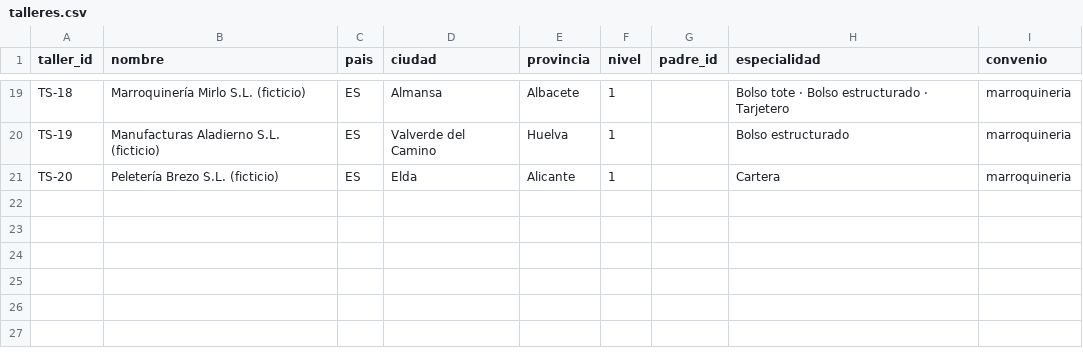
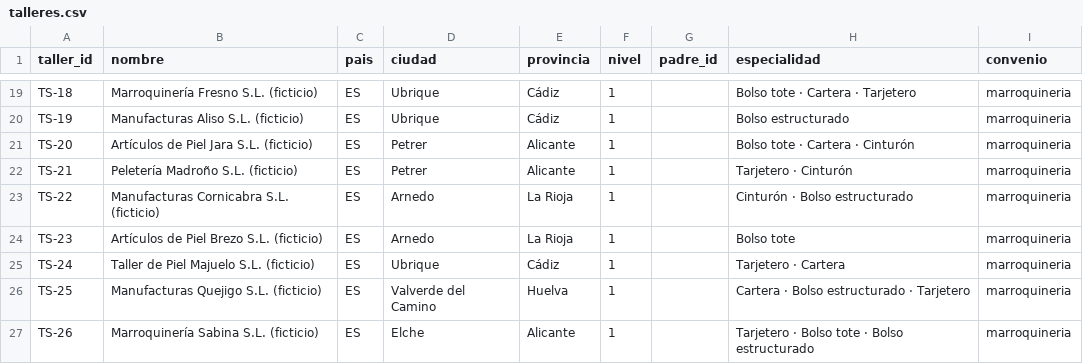
Before and after one commit to withnolan/trama-startcamp, a CSV file: trama-mvp/datos/crudo/pitch/talleres.csv, drawn as a sheet; only a part is shown, gaps mark what is left out; the diff covers the shown part only; the diff names each change by its address in the sheet, - before the commit and + after, or states it on an @@ line.

```diff
--- a/trama-mvp/datos/crudo/pitch/talleres.csv
+++ b/trama-mvp/datos/crudo/pitch/talleres.csv
-B19 (nombre): Marroquinería Mirlo S.L. (ficticio)
+B19 (nombre): Marroquinería Fresno S.L. (ficticio)
-D19 (ciudad): Almansa
+D19 (ciudad): Ubrique
-E19 (provincia): Albacete
+E19 (provincia): Cádiz
-H19 (especialidad): Bolso tote · Bolso estructurado · Tarjetero
+H19 (especialidad): Bolso tote · Cartera · Tarjetero
-B20 (nombre): Manufacturas Aladierno S.L. (ficticio)
+B20 (nombre): Manufacturas Aliso S.L. (ficticio)
-D20 (ciudad): Valverde del Camino
+D20 (ciudad): Ubrique
-E20 (provincia): Huelva
+E20 (provincia): Cádiz
-B21 (nombre): Peletería Brezo S.L. (ficticio)
+B21 (nombre): Artículos de Piel Jara S.L. (ficticio)
-D21 (ciudad): Elda
+D21 (ciudad): Petrer
-H21 (especialidad): Cartera
+H21 (especialidad): Bolso tote · Cartera · Cinturón
+row 22: TS-21 | Peletería Madroño S.L. (ficticio) | ES | Petrer | Alicante | 1 |  | Tarjetero · Cinturón | marroquineria
+row 23: TS-22 | Manufacturas Cornicabra S.L. (ficticio) | ES | Arnedo | La Rioja | 1 |  | Cinturón · Bolso estructurado | marroquineria
+row 24: TS-23 | Artículos de Piel Brezo S.L. (ficticio) | ES | Arnedo | La Rioja | 1 |  | Bolso tote | marroquineria
+row 25: TS-24 | Taller de Piel Majuelo S.L. (ficticio) | ES | Ubrique | Cádiz | 1 |  | Tarjetero · Cartera | marroquineria
+row 26: TS-25 | Manufacturas Quejigo S.L. (ficticio) | ES | Valverde del Camino | Huelva | 1 |  | Cartera · Bolso estructurado · Tarjetero | marroquineria
+row 27: TS-26 | Marroquinería Sabina S.L. (ficticio) | ES | Elche | Alicante | 1 |  | Tarjetero · Bolso tote · Bolso estructurado | marroquineria
```
Also changed, not shown: 61 edited cells elsewhere in this file, trama-mvp/datos/crudo/pitch/informe_plantilla_es.csv, 26 other files.
